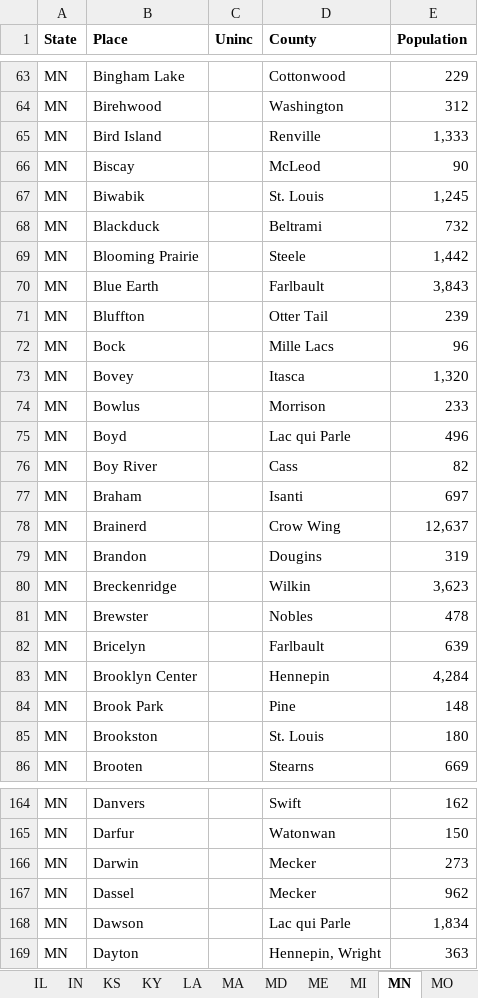
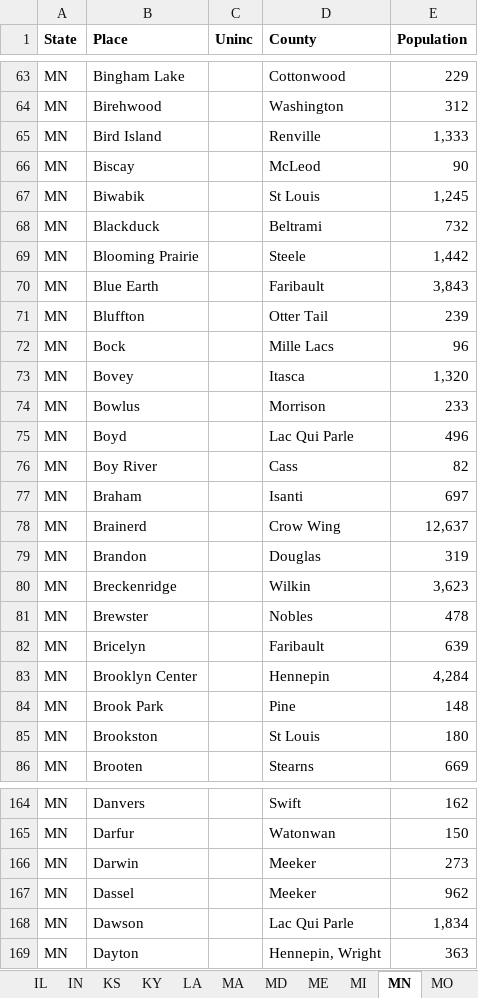
Before and after one commit to metroatlas/dbpublic, an Excel workbook: data/C_SF1_Places_1950.xlsx, sheet MN, drawn as a sheet; only a part is shown, gaps mark what is left out; values as stored, in another font and other column widths than the file's, no borders; the diff covers the shown part only; the diff names each change by its address in the sheet, - before the commit and + after, or states it on an @@ line.

```diff
--- a/data/C_SF1_Places_1950.xlsx (sheet MN)
+++ b/data/C_SF1_Places_1950.xlsx (sheet MN)
-D67 (County): St. Louis
+D67 (County): St Louis
-D70 (County): Farlbault
+D70 (County): Faribault
-D75 (County): Lac qui Parle
+D75 (County): Lac Qui Parle
-D79 (County): Dougins
+D79 (County): Douglas
-D82 (County): Farlbault
+D82 (County): Faribault
-D85 (County): St. Louis
+D85 (County): St Louis
-D166:D167 (County): Mecker
+D166:D167 (County): Meeker
-D168 (County): Lac qui Parle
+D168 (County): Lac Qui Parle
```
Also changed, not shown: 50 edited cells elsewhere in this sheet, sheet MO, sheet IL, sheet LA, sheet IA, sheet IN, sheet NY, 29 more sheets, 5 other files.
